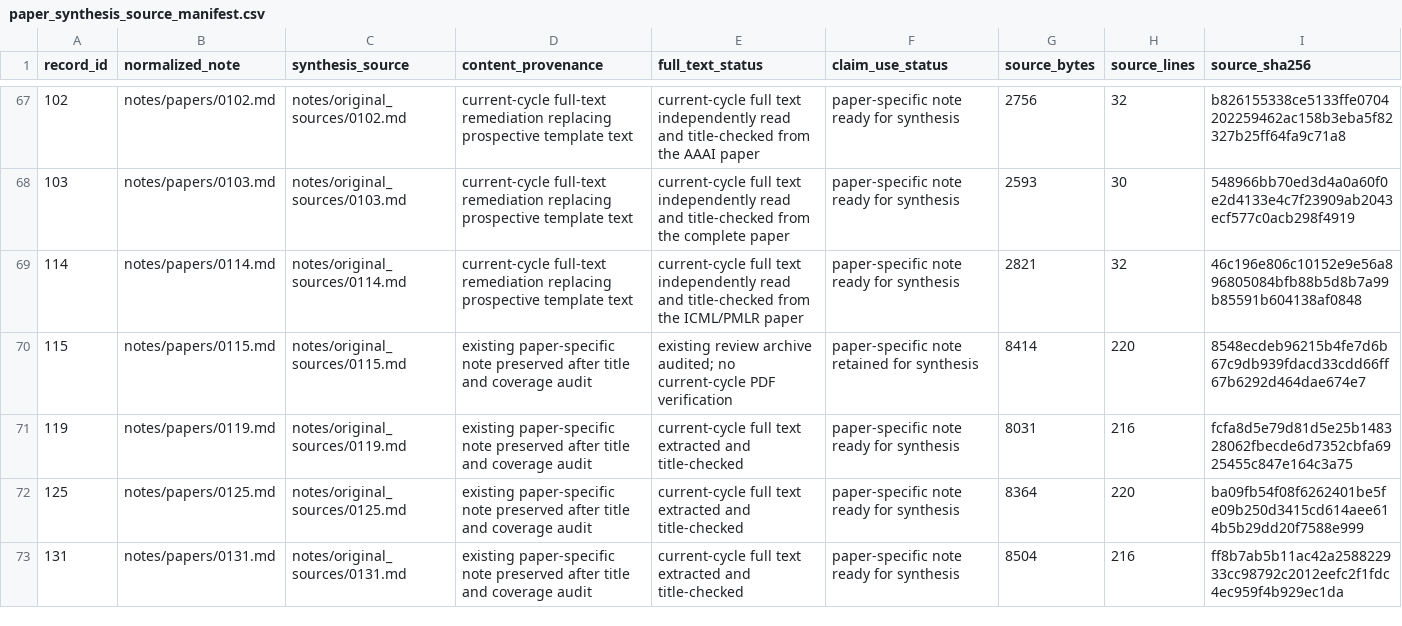
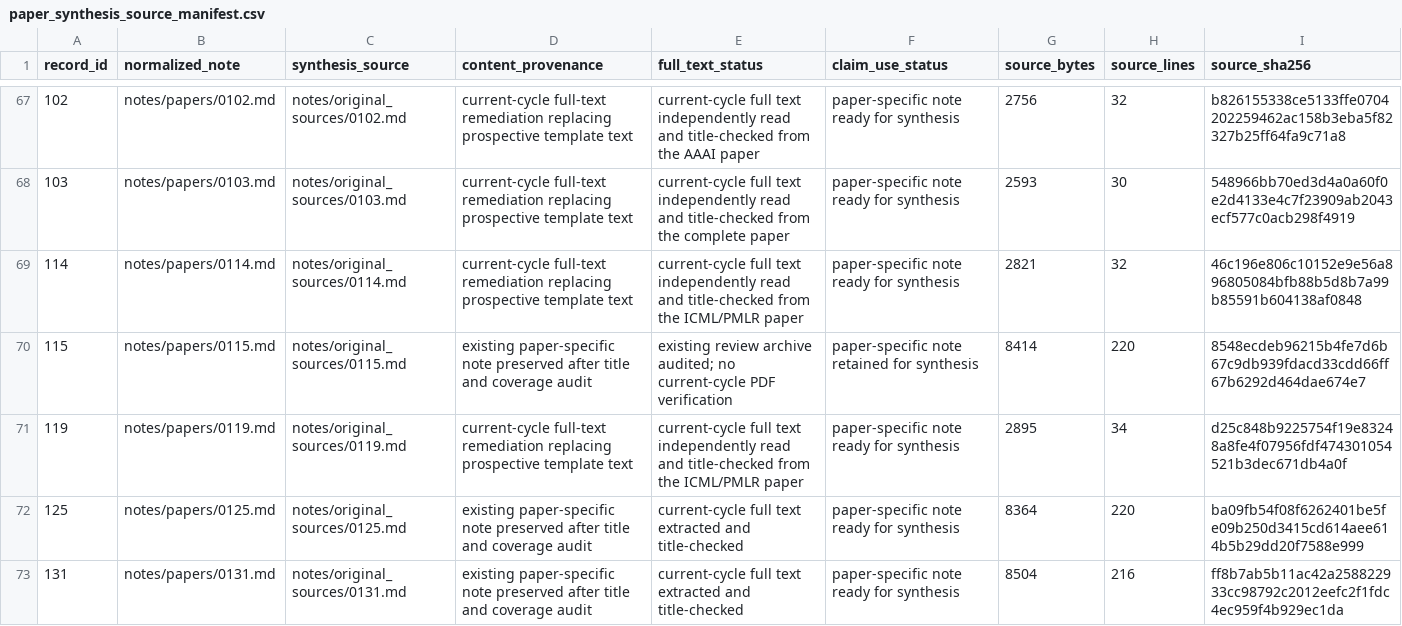
Before and after one commit to khayoubIsmail/llm-web-agents-survey-evidence, a CSV file: data/paper_synthesis_source_manifest.csv, drawn as a sheet; only a part is shown, gaps mark what is left out.

```diff
--- a/data/paper_synthesis_source_manifest.csv
+++ b/data/paper_synthesis_source_manifest.csv
@@ -70,3 +70,3 @@ record_id,normalized_note,synthesis_source,content_provenance,full_text_status,c
 115,notes/papers/0115.md,notes/original_sources/0115.md,existing paper-specific note preserved after title and coverage audit,existing review archive audited; no current-cycle PDF verification,paper-specific note retained for synthesis,8414,220,8548ecdeb96215b4fe7d6b67c9db939fdacd33cdd66ff67b6292d464dae674e7
-119,notes/papers/0119.md,notes/original_sources/0119.md,existing paper-specific note preserved after title and coverage audit,current-cycle full text extracted and title-checked,paper-specific note ready for synthesis,8031,216,fcfa8d5e79d81d5e25b148328062fbecde6d7352cbfa6925455c847e164c3a75
+119,notes/papers/0119.md,notes/original_sources/0119.md,current-cycle full-text remediation replacing prospective template text,current-cycle full text independently read and title-checked from the ICML/PMLR paper,paper-specific note ready for synthesis,2895,34,d25c848b9225754f19e83248a8fe4f07956fdf474301054521b3dec671db4a0f
 125,notes/papers/0125.md,notes/original_sources/0125.md,existing paper-specific note preserved after title and coverage audit,current-cycle full text extracted and title-checked,paper-specific note ready for synthesis,8364,220,ba09fb54f08f6262401be5fe09b250d3415cd614aee614b5b29dd20f7588e999
```
Also changed, not shown: 1 other file.
